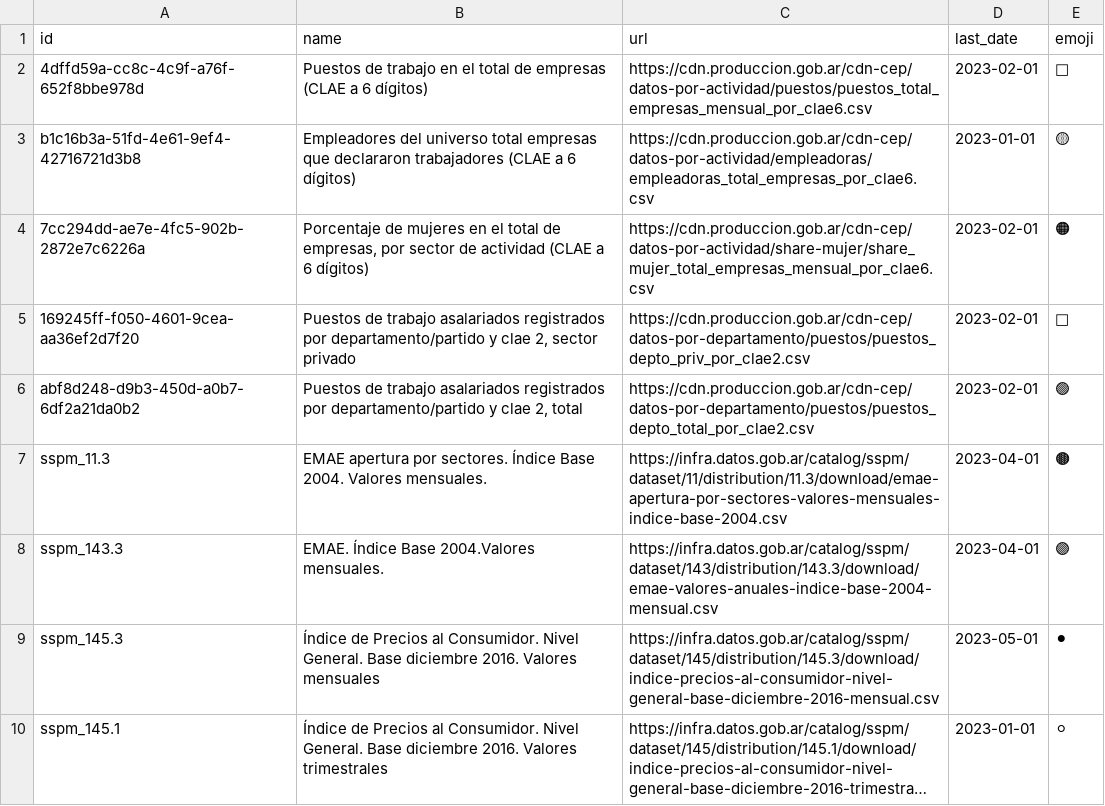
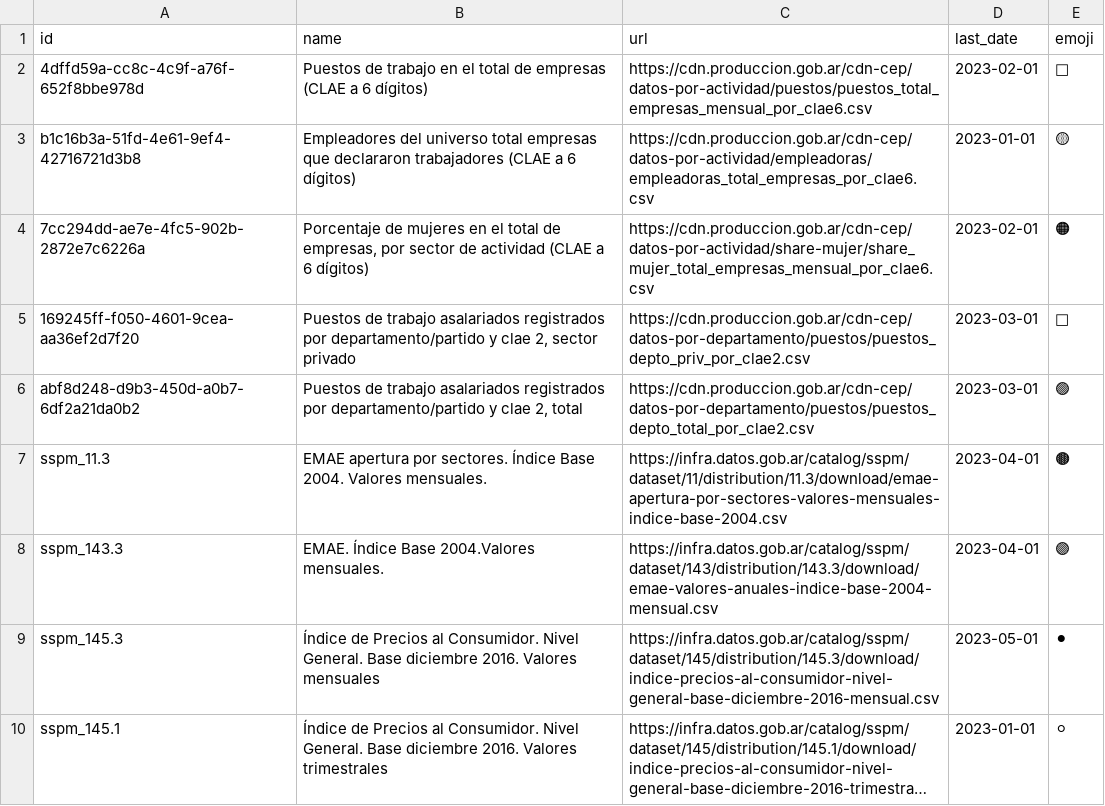
Before and after one commit to dnme-minturdep/sintIA_consultas, a CSV file: 01-rscript/actualizacion.csv, drawn as a sheet; long unchanged cells end in ….

```diff
--- a/01-rscript/actualizacion.csv
+++ b/01-rscript/actualizacion.csv
@@ -4,4 +4,4 @@ b1c16b3a-51fd-4e61-9ef4-42716721d3b8,Empleadores del universo total empresas que
 7cc294dd-ae7e-4fc5-902b-2872e7c6226a,"Porcentaje de mujeres en el total de empresas, por sector de actividad (CLAE a 6 dígitos)",https://cdn.produccion.gob.ar/cdn-cep/datos-por-actividad/share-mujer/share_mujer_total_empresas_mensual_por_clae6.csv,2023-02-01,🟠
-169245ff-f050-4601-9cea-aa36ef2d7f20,"Puestos de trabajo asalariados registrados por departamento/partido y clae 2, sector privado",https://cdn.produccion.gob.ar/cdn-cep/datos-por-departamento/puestos/puestos_depto_priv_por_clae2.csv,2023-02-01,🔵
-abf8d248-d9b3-450d-a0b7-6df2a21da0b2,"Puestos de trabajo asalariados registrados por departamento/partido y clae 2, total",https://cdn.produccion.gob.ar/cdn-cep/datos-por-departamento/puestos/puestos_depto_total_por_clae2.csv,2023-02-01,🟢
+169245ff-f050-4601-9cea-aa36ef2d7f20,"Puestos de trabajo asalariados registrados por departamento/partido y clae 2, sector privado",https://cdn.produccion.gob.ar/cdn-cep/datos-por-departamento/puestos/puestos_depto_priv_por_clae2.csv,2023-03-01,🔵
+abf8d248-d9b3-450d-a0b7-6df2a21da0b2,"Puestos de trabajo asalariados registrados por departamento/partido y clae 2, total",https://cdn.produccion.gob.ar/cdn-cep/datos-por-departamento/puestos/puestos_depto_total_por_clae2.csv,2023-03-01,🟢
 sspm_11.3,EMAE apertura por sectores. Índice Base 2004. Valores mensuales.,https://infra.datos.gob.ar/catalog/sspm/dataset/11/distribution/11.3/download/emae-apertura-por-sectores-valores-mensuales-indice-base-2004.csv,2023-04-01,🟤
```
